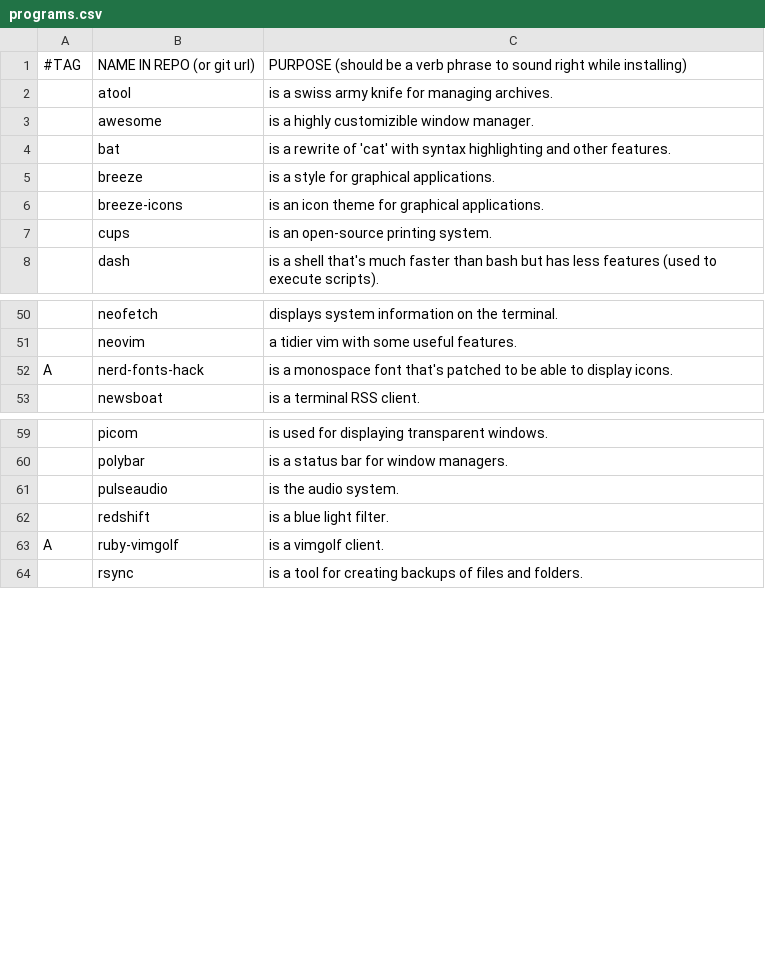
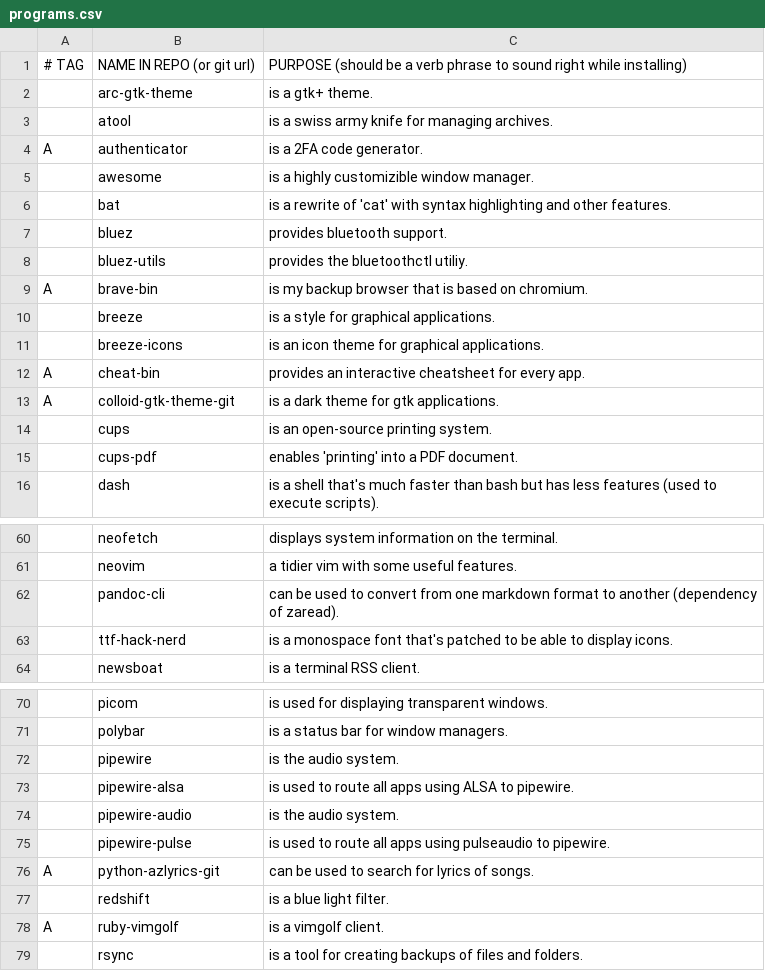
Before and after one commit to robert-lag/arch-linux-bootstrap, a CSV file: programs.csv, drawn as a sheet; only a part is shown, gaps mark what is left out; addresses are those after the commit; the diff covers the shown part only; the diff names each change by its address in the sheet, - before the commit and + after, or states it on an @@ line.

```diff
--- a/programs.csv
+++ b/programs.csv
-A1: #TAG
+A1: # TAG
+row 2:  | arc-gtk-theme | is a gtk+ theme.
+row 4: A | authenticator | is a 2FA code generator.
+row 7:  | bluez | provides bluetooth support.
+row 8:  | bluez-utils | provides the bluetoothctl utiliy.
+row 9: A | brave-bin | is my backup browser that is based on chromium.
+row 12: A | cheat-bin | provides an interactive cheatsheet for every app.
+row 13: A | colloid-gtk-theme-git | is a dark theme for gtk applications.
+row 15:  | cups-pdf | enables 'printing' into a PDF document.
+row 62:  | pandoc-cli | can be used to convert from one markdown format to another (dependency of zaread).
-A63: A
+A63: (empty)
-B63: nerd-fonts-hack
+B63: ttf-hack-nerd
+row 72:  | pipewire | is the audio system.
+row 73:  | pipewire-alsa | is used to route all apps using ALSA to pipewire.
-B74: pulseaudio
+B74: pipewire-audio
+row 75:  | pipewire-pulse | is used to route all apps using pulseaudio to pipewire.
+row 76: A | python-azlyrics-git | can be used to search for lyrics of songs.
```
Also changed, not shown: 9 added rows, 12 removed rows and 20 edited cells elsewhere in this file, 1 other file.
